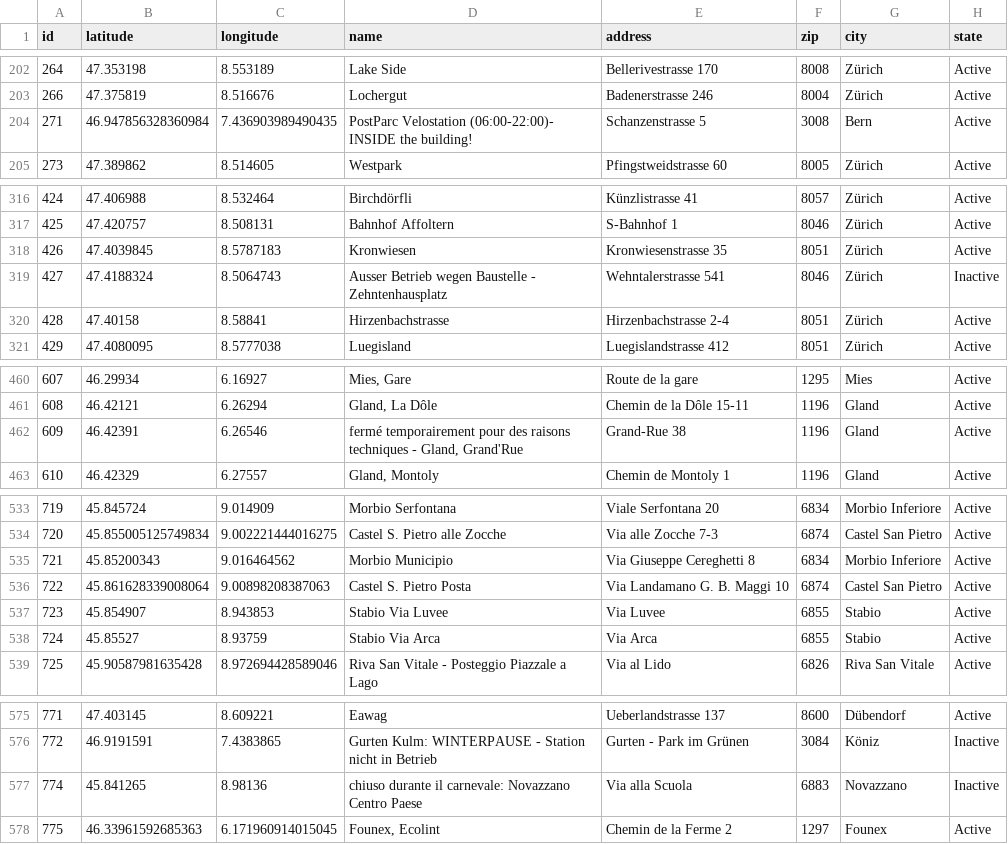
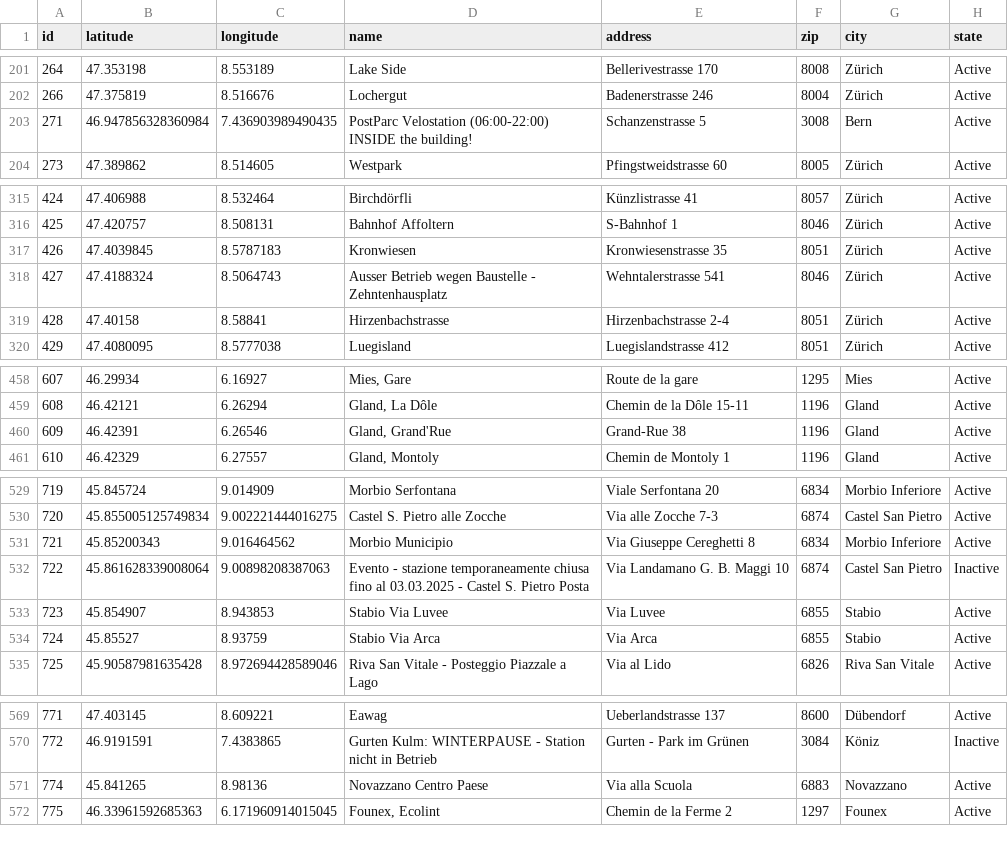
Before and after one commit to misialq/publibike-stations, a CSV file: stations/stations.csv, drawn as a sheet; only a part is shown, gaps mark what is left out; the diff covers the shown part only.

```diff
--- a/stations/stations.csv
+++ b/stations/stations.csv
@@ -203,3 +202,3 @@ id,latitude,longitude,name,address,zip,city,state
 266,47.375819,8.516676,Lochergut,Badenerstrasse 246,8004,Zürich,Active
-271,46.947856328360984,7.436903989490435,PostParc Velostation (06:00-22:00)- INSIDE the building!,Schanzenstrasse 5,3008,Bern,Active
+271,46.947856328360984,7.436903989490435,PostParc Velostation (06:00-22:00) INSIDE the building!,Schanzenstrasse 5,3008,Bern,Active
 273,47.389862,8.514605,Westpark,Pfingstweidstrasse 60,8005,Zürich,Active
@@ -318,3 +317,3 @@ id,latitude,longitude,name,address,zip,city,state
 426,47.4039845,8.5787183,Kronwiesen,Kronwiesenstrasse 35,8051,Zürich,Active
-427,47.4188324,8.5064743,Ausser Betrieb wegen Baustelle - Zehntenhausplatz,Wehntalerstrasse 541,8046,Zürich,Inactive
+427,47.4188324,8.5064743,Ausser Betrieb wegen Baustelle - Zehntenhausplatz,Wehntalerstrasse 541,8046,Zürich,Active
 428,47.40158,8.58841,Hirzenbachstrasse,Hirzenbachstrasse 2-4,8051,Zürich,Active
@@ -461,3 +459,3 @@ id,latitude,longitude,name,address,zip,city,state
 608,46.42121,6.26294,"Gland, La Dôle",Chemin de la Dôle 15-11,1196,Gland,Active
-609,46.42391,6.26546,"fermé temporairement pour des raisons techniques - Gland, Grand'Rue",Grand-Rue 38,1196,Gland,Active
+609,46.42391,6.26546,"Gland, Grand'Rue",Grand-Rue 38,1196,Gland,Active
 610,46.42329,6.27557,"Gland, Montoly",Chemin de Montoly 1,1196,Gland,Active
@@ -535,3 +531,3 @@ id,latitude,longitude,name,address,zip,city,state
 721,45.85200343,9.016464562,Morbio Municipio,Via Giuseppe Cereghetti 8,6834,Morbio Inferiore,Active
-722,45.861628339008064,9.00898208387063,Castel S. Pietro Posta,Via Landamano G. B. Maggi 10,6874,Castel San Pietro,Active
+722,45.861628339008064,9.00898208387063,Evento - stazione temporaneamente chiusa fino al 03.03.2025 - Castel S. Pietro Posta,Via Landamano G. B. Maggi 10,6874,Castel San Pietro,Inactive
 723,45.854907,8.943853,Stabio Via Luvee,Via Luvee,6855,Stabio,Active
@@ -576,3 +570,3 @@ id,latitude,longitude,name,address,zip,city,state
 772,46.9191591,7.4383865,Gurten Kulm: WINTERPAUSE - Station nicht in Betrieb,Gurten - Park im Grünen,3084,Köniz,Inactive
-774,45.841265,8.98136,chiuso durante il carnevale: Novazzano Centro Paese,Via alla Scuola,6883,Novazzano,Inactive
+774,45.841265,8.98136,Novazzano Centro Paese,Via alla Scuola,6883,Novazzano,Active
 775,46.33961592685363,6.171960914015045,"Founex, Ecolint",Chemin de la Ferme 2,1297,Founex,Active
```
Also changed, not shown: 7 removed rows and 17 edited cells elsewhere in this file.
